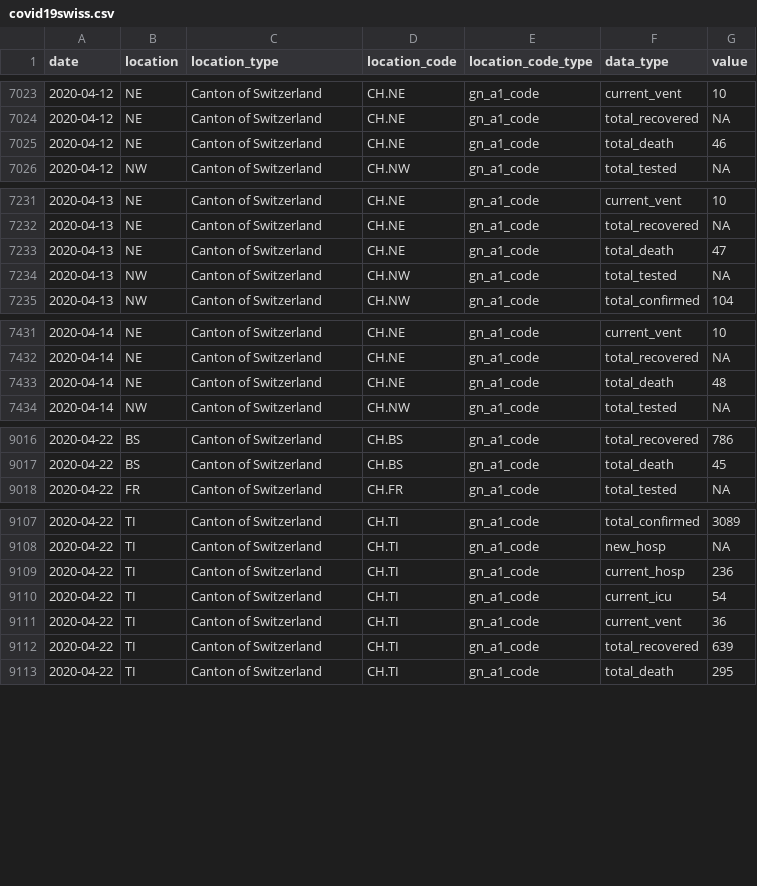
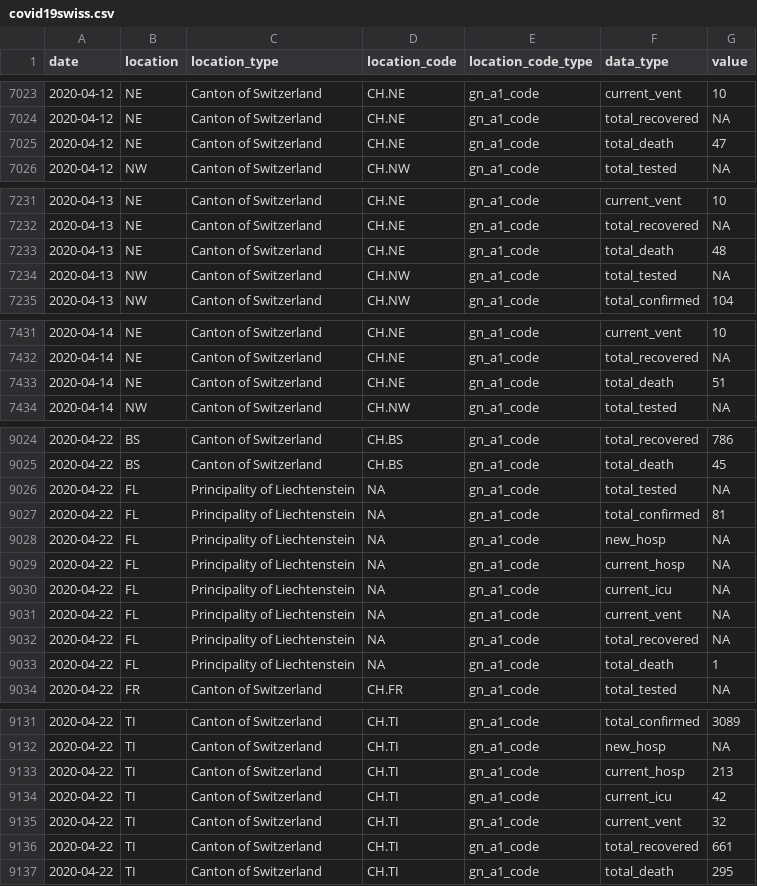
Before and after one commit to Covid19R/covid19swiss, a CSV file: csv/covid19swiss.csv, drawn as a sheet; only a part is shown, gaps mark what is left out; the diff covers the shown part only.

Commit message:
Update italy total data

```diff
--- a/csv/covid19swiss.csv
+++ b/csv/covid19swiss.csv
@@ -7024,3 +7024,3 @@
 2020-04-12,"NE","Canton of Switzerland","CH.NE","gn_a1_code","total_recovered",NA
-2020-04-12,"NE","Canton of Switzerland","CH.NE","gn_a1_code","total_death",46
+2020-04-12,"NE","Canton of Switzerland","CH.NE","gn_a1_code","total_death",47
 2020-04-12,"NW","Canton of Switzerland","CH.NW","gn_a1_code","total_tested",NA
@@ -7232,3 +7232,3 @@
 2020-04-13,"NE","Canton of Switzerland","CH.NE","gn_a1_code","total_recovered",NA
-2020-04-13,"NE","Canton of Switzerland","CH.NE","gn_a1_code","total_death",47
+2020-04-13,"NE","Canton of Switzerland","CH.NE","gn_a1_code","total_death",48
 2020-04-13,"NW","Canton of Switzerland","CH.NW","gn_a1_code","total_tested",NA
@@ -7432,3 +7432,3 @@
 2020-04-14,"NE","Canton of Switzerland","CH.NE","gn_a1_code","total_recovered",NA
-2020-04-14,"NE","Canton of Switzerland","CH.NE","gn_a1_code","total_death",48
+2020-04-14,"NE","Canton of Switzerland","CH.NE","gn_a1_code","total_death",51
 2020-04-14,"NW","Canton of Switzerland","CH.NW","gn_a1_code","total_tested",NA
@@ -9017,2 +9025,10 @@
 2020-04-22,"BS","Canton of Switzerland","CH.BS","gn_a1_code","total_death",45
+2020-04-22,"FL","Principality of Liechtenstein",NA,"gn_a1_code","total_tested",NA
+2020-04-22,"FL","Principality of Liechtenstein",NA,"gn_a1_code","total_confirmed",81
+2020-04-22,"FL","Principality of Liechtenstein",NA,"gn_a1_code","new_hosp",NA
+2020-04-22,"FL","Principality of Liechtenstein",NA,"gn_a1_code","current_hosp",NA
+2020-04-22,"FL","Principality of Liechtenstein",NA,"gn_a1_code","current_icu",NA
+2020-04-22,"FL","Principality of Liechtenstein",NA,"gn_a1_code","current_vent",NA
+2020-04-22,"FL","Principality of Liechtenstein",NA,"gn_a1_code","total_recovered",NA
+2020-04-22,"FL","Principality of Liechtenstein",NA,"gn_a1_code","total_death",1
 2020-04-22,"FR","Canton of Switzerland","CH.FR","gn_a1_code","total_tested",NA
@@ -9108,6 +9132,6 @@
 2020-04-22,"TI","Canton of Switzerland","CH.TI","gn_a1_code","new_hosp",NA
-2020-04-22,"TI","Canton of Switzerland","CH.TI","gn_a1_code","current_hosp",236
-2020-04-22,"TI","Canton of Switzerland","CH.TI","gn_a1_code","current_icu",54
-2020-04-22,"TI","Canton of Switzerland","CH.TI","gn_a1_code","current_vent",36
-2020-04-22,"TI","Canton of Switzerland","CH.TI","gn_a1_code","total_recovered",639
+2020-04-22,"TI","Canton of Switzerland","CH.TI","gn_a1_code","current_hosp",213
+2020-04-22,"TI","Canton of Switzerland","CH.TI","gn_a1_code","current_icu",42
+2020-04-22,"TI","Canton of Switzerland","CH.TI","gn_a1_code","current_vent",32
+2020-04-22,"TI","Canton of Switzerland","CH.TI","gn_a1_code","total_recovered",661
 2020-04-22,"TI","Canton of Switzerland","CH.TI","gn_a1_code","total_death",295
```
Also changed, not shown: 16 added rows and 20 edited cells elsewhere in this file, 1 other file.
